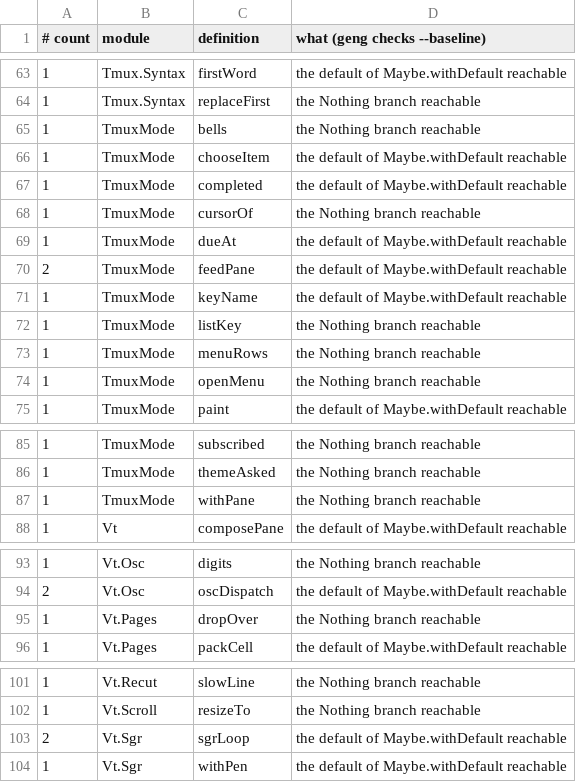
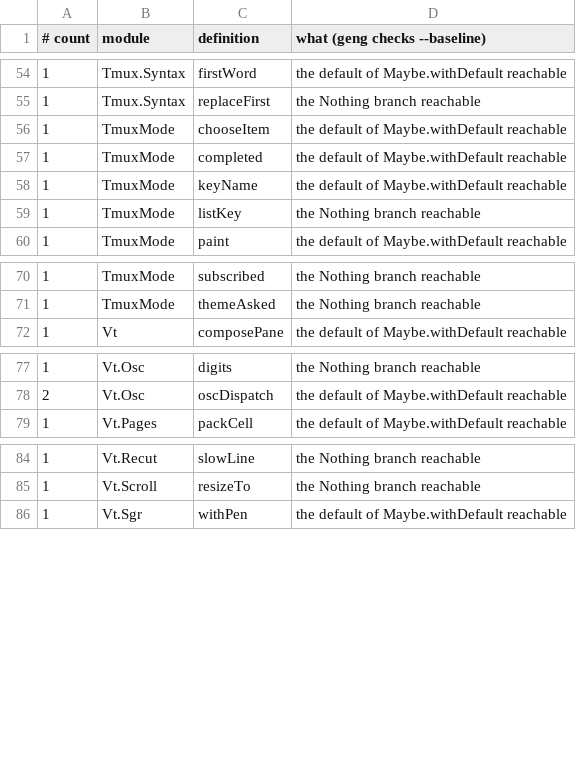
Before and after one commit to gilramir/puritty, a TSV file: corpus/checks/baseline.tsv, drawn as a sheet; only a part is shown, gaps mark what is left out; the diff covers the shown part only.

```diff
--- a/corpus/checks/baseline.tsv
+++ b/corpus/checks/baseline.tsv
@@ -64,12 +55,6 @@
 1	Tmux.Syntax	replaceFirst	the Nothing branch reachable
-1	TmuxMode	bells	the Nothing branch reachable
 1	TmuxMode	chooseItem	the default of Maybe.withDefault reachable
 1	TmuxMode	completed	the default of Maybe.withDefault reachable
-1	TmuxMode	cursorOf	the Nothing branch reachable
-1	TmuxMode	dueAt	the default of Maybe.withDefault reachable
-2	TmuxMode	feedPane	the default of Maybe.withDefault reachable
 1	TmuxMode	keyName	the default of Maybe.withDefault reachable
 1	TmuxMode	listKey	the Nothing branch reachable
-1	TmuxMode	menuRows	the Nothing branch reachable
-1	TmuxMode	openMenu	the Nothing branch reachable
 1	TmuxMode	paint	the default of Maybe.withDefault reachable
@@ -86,3 +71,2 @@
 1	TmuxMode	themeAsked	the Nothing branch reachable
-1	TmuxMode	withPane	the Nothing branch reachable
 1	Vt	composePane	the default of Maybe.withDefault reachable
@@ -94,3 +78,2 @@
 2	Vt.Osc	oscDispatch	the default of Maybe.withDefault reachable
-1	Vt.Pages	dropOver	the Nothing branch reachable
 1	Vt.Pages	packCell	the default of Maybe.withDefault reachable
@@ -102,3 +85,2 @@
 1	Vt.Scroll	resizeTo	the Nothing branch reachable
-2	Vt.Sgr	sgrLoop	the default of Maybe.withDefault reachable
 1	Vt.Sgr	withPen	the default of Maybe.withDefault reachable
```
Also changed, not shown: 9 removed rows and 1 edited cell elsewhere in this file, 7 other files.
